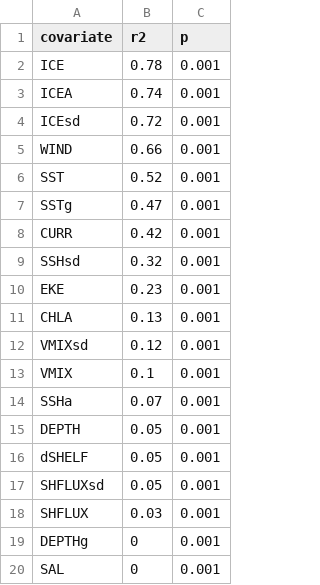
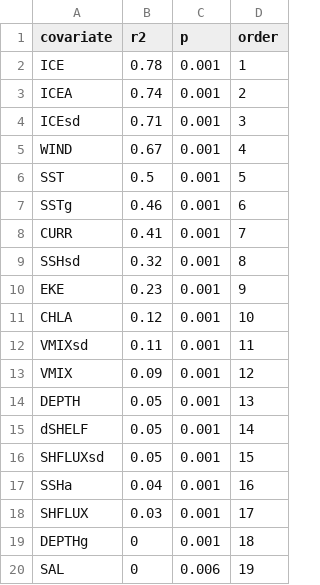
Before and after one commit to ryanreisinger/soPredatorRegions, a CSV file: dat_out/mds_envfit_results.csv, drawn as a sheet; removed rows and columns are numbered as before the commit, all else as after; the diff names each change by its address in the sheet, - before the commit and + after, or states it on an @@ line.

```diff
--- a/dat_out/mds_envfit_results.csv
+++ b/dat_out/mds_envfit_results.csv
+column D (order), rows 2-16: 1 | 2 | 3 | 4 | 5 | 6 | 7 | 8 | 9 | 10 | 11 | 12 | 13 | 14 | 15; rows 18-20: 17 | 18 | 19
-B4 (r2): 0.72
+B4 (r2): 0.71
-B5 (r2): 0.66
+B5 (r2): 0.67
-B6 (r2): 0.52
+B6 (r2): 0.5
-B7 (r2): 0.47
+B7 (r2): 0.46
-B8 (r2): 0.42
+B8 (r2): 0.41
-B11 (r2): 0.13
+B11 (r2): 0.12
-B12 (r2): 0.12
+B12 (r2): 0.11
-B13 (r2): 0.1
+B13 (r2): 0.09
-row 14: SSHa | 0.07 | 0.001
+row 17: SSHa | 0.04 | 0.001 | 16
-C20 (p): 0.001
+C20 (p): 0.006
```
Also changed, not shown: 6 other files.
